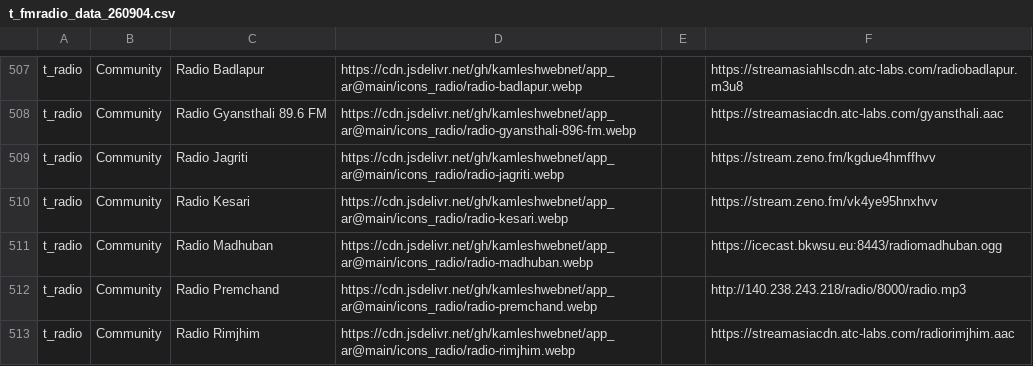
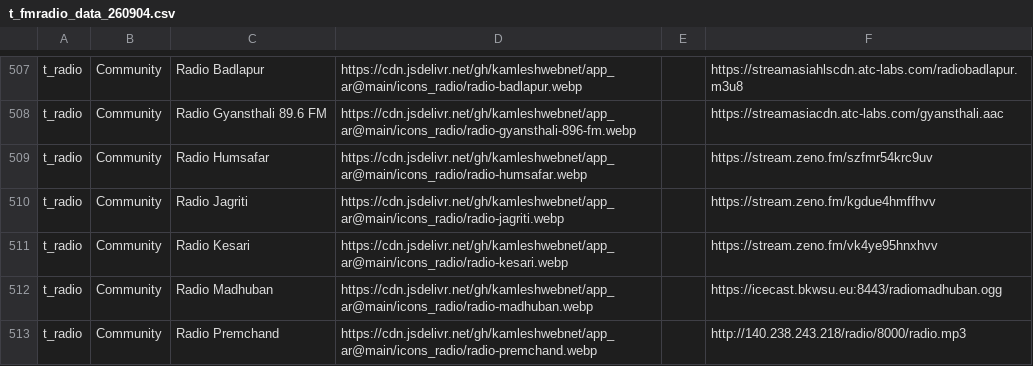
Before and after one commit to kamleshwebnet/app_ar, a CSV file: data/t_fmradio_data_260904.csv, drawn as a sheet; only a part is shown, gaps mark what is left out; the shorter side is filled out with more unchanged rows; the diff names each change by its address in the sheet, - before the commit and + after, or states it on an @@ line.

Commit message:
Update t_fmradio_data_260904.csv

```diff
--- a/data/t_fmradio_data_260904.csv
+++ b/data/t_fmradio_data_260904.csv
+row 509: t_radio | Community | Radio Humsafar | https://cdn.jsdelivr.net/gh/kamleshwebnet/app_ar@main/icons_radio/radio-humsafar.webp |  | https://stream.zeno.fm/szfmr54krc9uv
```
